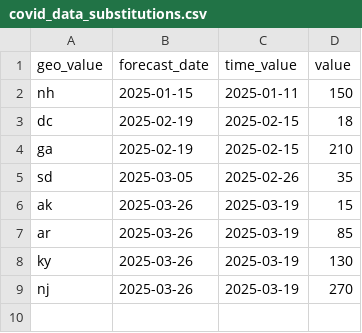
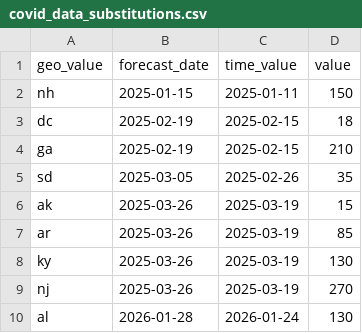
Before and after one commit to cmu-delphi/exploration-tooling, a CSV file: scripts/covid_data_substitutions.csv, drawn as a sheet.

Commit message:
al data is garbage

```diff
--- a/scripts/covid_data_substitutions.csv
+++ b/scripts/covid_data_substitutions.csv
@@ -9 +9,2 @@ ky, 2025-03-26, 2025-03-19, 130
 nj, 2025-03-26, 2025-03-19, 270
+al, 2026-01-28, 2026-01-24, 130
```
Also changed, not shown: scripts/flu_data_substitutions.csv.
